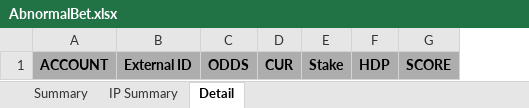
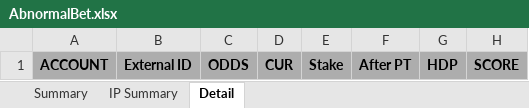
Before and after one commit to starixvn/nap-automail_Fanex.DW.AutoMailReport.ServiceNew, an Excel workbook: AbnormalBets/src/Fanex.AbnormalBets.Licensee.Executing/Templates/AbnormalBet.xlsx, sheet Detail, drawn as a sheet; only a part is shown; values as stored, in another font and other column widths than the file's, no borders; the diff names each change by its address in the sheet, - before the commit and + after, or states it on an @@ line.

Commit message:
135393 - NAP Report - Adjustment CN88's Abnormal Bet report

```diff
--- a/AbnormalBets/src/Fanex.AbnormalBets.Licensee.Executing/Templates/AbnormalBet.xlsx (sheet Detail)
+++ b/AbnormalBets/src/Fanex.AbnormalBets.Licensee.Executing/Templates/AbnormalBet.xlsx (sheet Detail)
+column F, row 1: After PT
```
Also changed, not shown: 11 other files.
